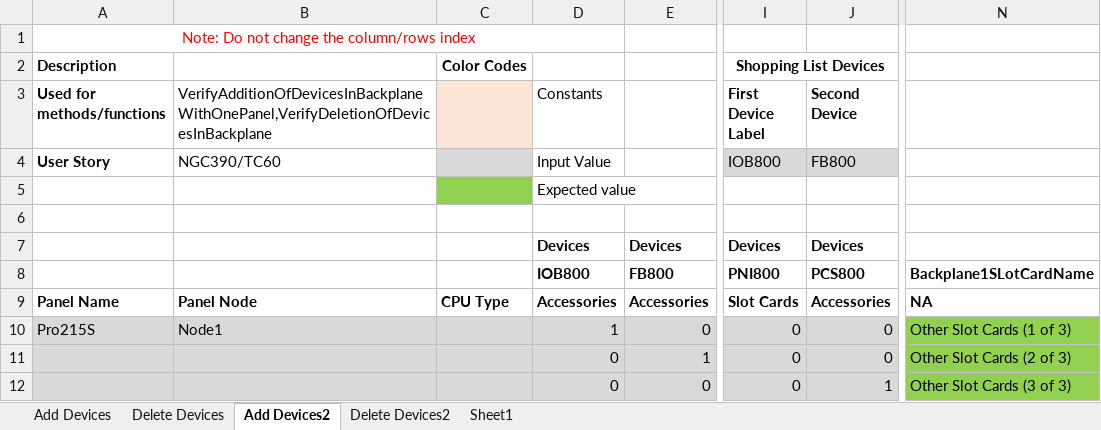
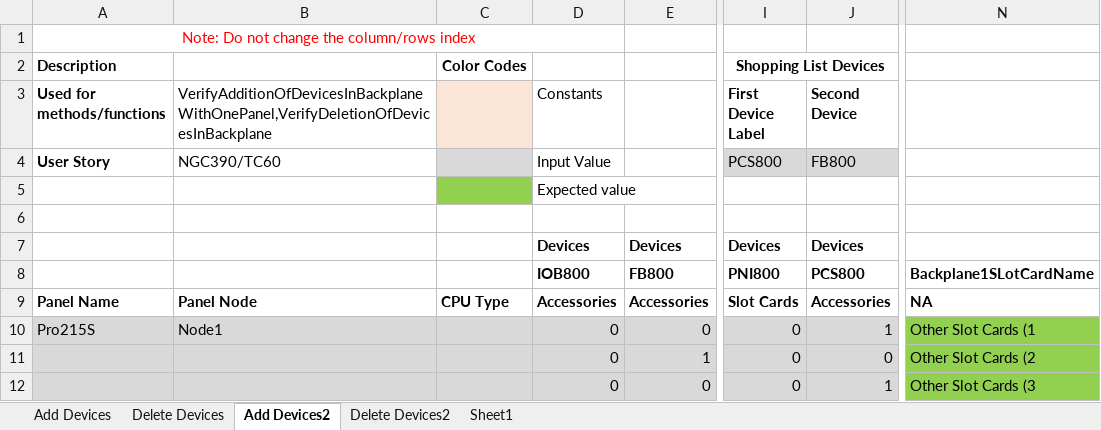
Before and after one commit to rohanpaw/DesktopInt, an Excel workbook: Test Data/TC_60_Verify_Deletion_Of_PCS_POS_IOB_And_FB_From_Backplane.xlsx, sheet Add Devices2, drawn as a sheet; only a part is shown, gaps mark what is left out; values as stored, in another font and other column widths than the file's, no borders; the diff names each change by its address in the sheet, - before the commit and + after, or states it on an @@ line.

```diff
--- a/Test Data/TC_60_Verify_Deletion_Of_PCS_POS_IOB_And_FB_From_Backplane.xlsx (sheet Add Devices2)
+++ b/Test Data/TC_60_Verify_Deletion_Of_PCS_POS_IOB_And_FB_From_Backplane.xlsx (sheet Add Devices2)
-I4 (First Device Label): IOB800
+I4 (First Device Label): PCS800
-D10 (Constants): 1
+D10 (Constants): 0
-J10 (Second Device): 0
+J10 (Second Device): 1
-N10: Other Slot Cards (1 of 3)
+N10: Other Slot Cards (1
-N11: Other Slot Cards (2 of 3)
+N11: Other Slot Cards (2
-N12: Other Slot Cards (3 of 3)
+N12: Other Slot Cards (3
```
Also changed, not shown: sheet Add Devices, sheet Delete Devices2, sheet Delete Devices, Test Data/TC_221_Verify_Cable_Capacitance_Based_On_Max_Allowed_IS_Units_for_Non_Split_Loops.xlsx, Test Data/TC_27_28_Verify_Add_Unit_Details_For_Pro32xD_Pro32xBB_Pro16xD_Pro16xBB.xlsx, 22 other files.
